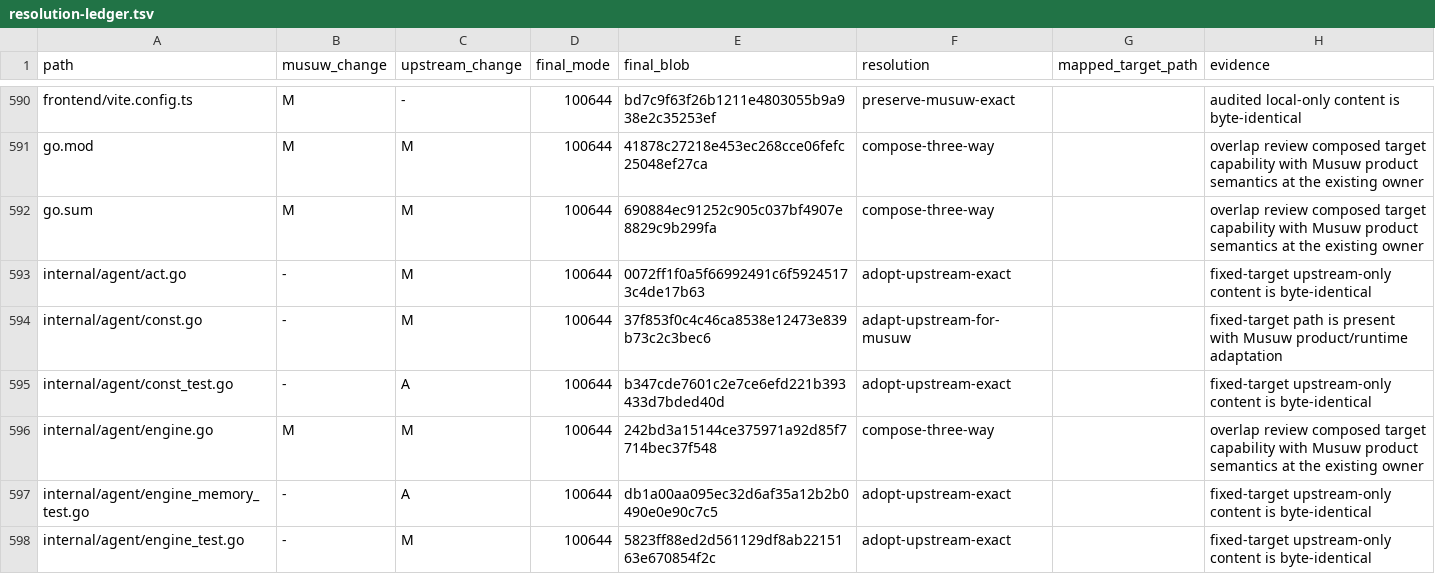
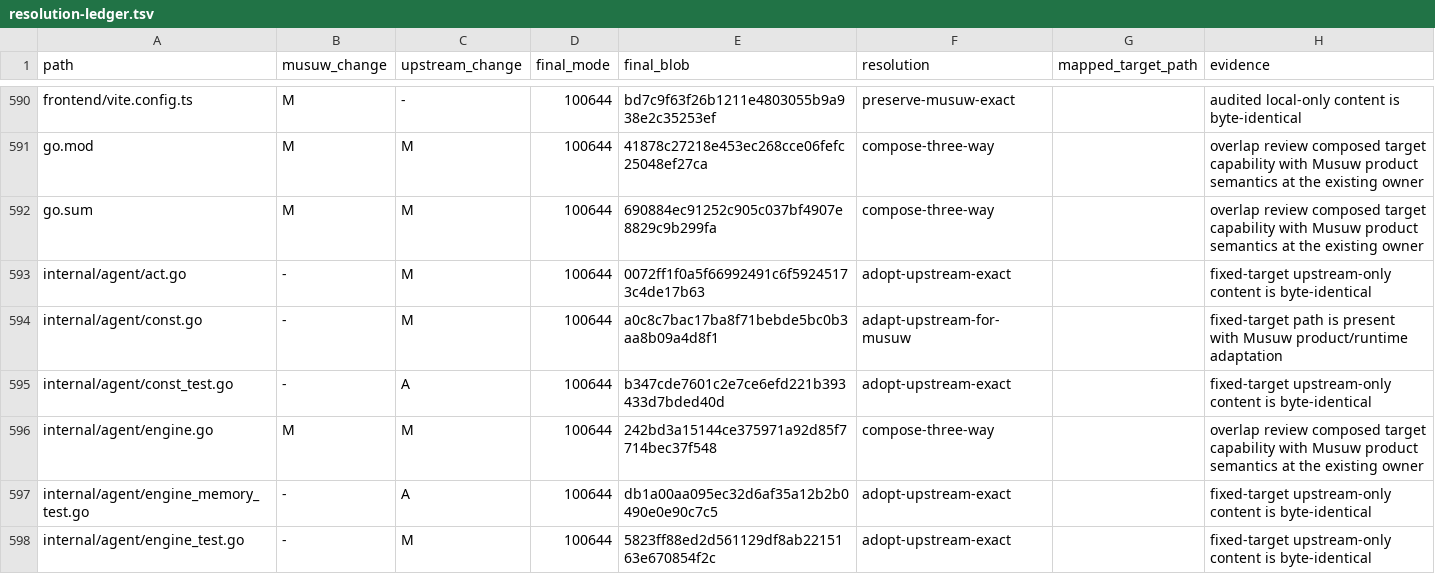
Before and after one commit to estromeglovettgen-coder/musuw, a TSV file: third_party/weknora/upgrades/81142df/resolution-ledger.tsv, drawn as a sheet; only a part is shown, gaps mark what is left out; the diff covers the shown part only.

```diff
--- a/third_party/weknora/upgrades/81142df/resolution-ledger.tsv
+++ b/third_party/weknora/upgrades/81142df/resolution-ledger.tsv
@@ -593,3 +593,3 @@ go.sum	M	M	100644	690884ec91252c905c037bf4907e8829c9b299fa	compose-three-way		ov
 internal/agent/act.go	-	M	100644	0072ff1f0a5f66992491c6f59245173c4de17b63	adopt-upstream-exact		fixed-target upstream-only content is byte-identical
-internal/agent/const.go	-	M	100644	37f853f0c4c46ca8538e12473e839b73c2c3bec6	adapt-upstream-for-musuw		fixed-target path is present with Musuw product/runtime adaptation
+internal/agent/const.go	-	M	100644	a0c8c7bac17ba8f71bebde5bc0b3aa8b09a4d8f1	adapt-upstream-for-musuw		fixed-target path is present with Musuw product/runtime adaptation
 internal/agent/const_test.go	-	A	100644	b347cde7601c2e7ce6efd221b393433d7bded40d	adopt-upstream-exact		fixed-target upstream-only content is byte-identical
```
Also changed, not shown: 11 edited cells elsewhere in this file, 18 other files.
